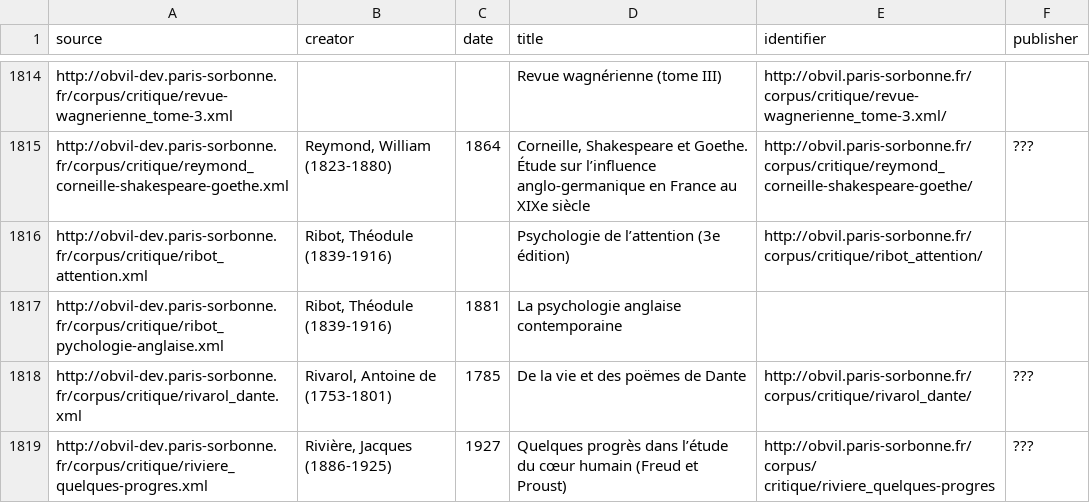
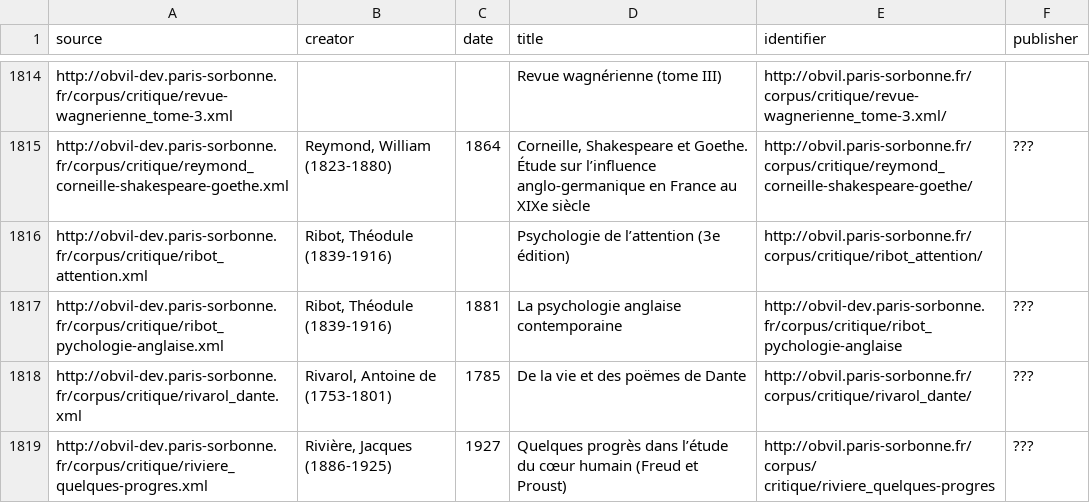
Before and after one commit to OBVIL/Histoire-empirique-Obvil-Stanford, a TSV file: critique2000.tsv, drawn as a sheet; only a part is shown, gaps mark what is left out.

Commit message:
dernière case manquante ?

```diff
--- a/critique2000.tsv
+++ b/critique2000.tsv
@@ -1816,3 +1816,3 @@ http://obvil-dev.paris-sorbonne.fr/corpus/critique/reymond_corneille-shakespeare
 http://obvil-dev.paris-sorbonne.fr/corpus/critique/ribot_attention.xml	Ribot, Théodule (1839-1916)		Psychologie de l’attention (3e édition)	http://obvil.paris-sorbonne.fr/corpus/critique/ribot_attention/
-http://obvil-dev.paris-sorbonne.fr/corpus/critique/ribot_pychologie-anglaise.xml	Ribot, Théodule (1839-1916)	1881	La psychologie anglaise contemporaine
+http://obvil-dev.paris-sorbonne.fr/corpus/critique/ribot_pychologie-anglaise.xml	Ribot, Théodule (1839-1916)	1881	La psychologie anglaise contemporaine	http://obvil-dev.paris-sorbonne.fr/corpus/critique/ribot_pychologie-anglaise	???
 http://obvil-dev.paris-sorbonne.fr/corpus/critique/rivarol_dante.xml	Rivarol, Antoine de (1753-1801)	1785	De la vie et des poëmes de Dante	http://obvil.paris-sorbonne.fr/corpus/critique/rivarol_dante/	???
```
